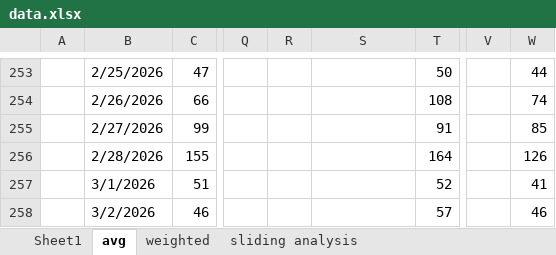
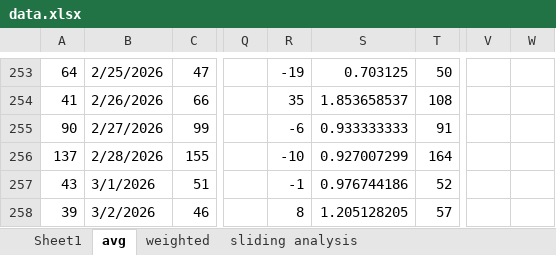
Before and after one commit to acard6/swe_dev, an Excel workbook: restaurant_analytics/data/data.xlsx, sheet avg, drawn as a sheet; only a part is shown, gaps mark what is left out; values as stored, in another font and other column widths than the file's, no borders; conditional formats not drawn; the diff covers the shown part only; the diff names each change by its address in the sheet, - before the commit and + after, or states it on an @@ line.

```diff
--- a/restaurant_analytics/data/data.xlsx (sheet avg)
+++ b/restaurant_analytics/data/data.xlsx (sheet avg)
-A253: (empty)
+A253: 64
-R253: (empty)
+R253: -19
-S253: (empty)
+S253: 0.703125
-W253: 44
+W253: (empty)
-A254: (empty)
+A254: 41
-R254: (empty)
+R254: 35
-S254: (empty)
+S254: 1.853658537
-W254: 74
+W254: (empty)
-A255: (empty)
+A255: 90
-R255: (empty)
+R255: -6
-S255: (empty)
+S255: 0.933333333
-W255: 85
+W255: (empty)
-A256: (empty)
+A256: 137
-R256: (empty)
+R256: -10
-S256: (empty)
+S256: 0.927007299
-W256: 126
+W256: (empty)
-A257: (empty)
+A257: 43
-R257: (empty)
+R257: -1
-S257: (empty)
+S257: 0.976744186
-W257: 41
+W257: (empty)
-A258: (empty)
+A258: 39
-R258: (empty)
+R258: 8
-S258: (empty)
+S258: 1.205128205
-W258: 46
+W258: (empty)
```
Also changed, not shown: 26 added rows, 169 edited cells and cell formats elsewhere in this sheet, sheet weighted, sheet Sheet1, 4 other files.
